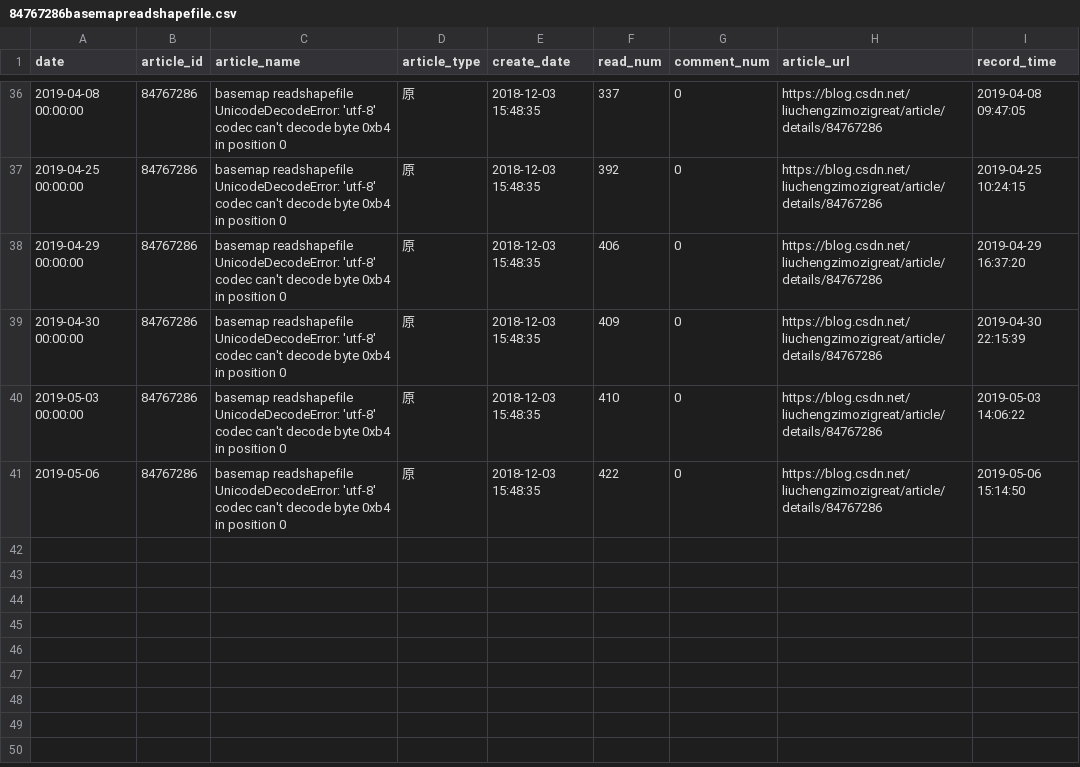
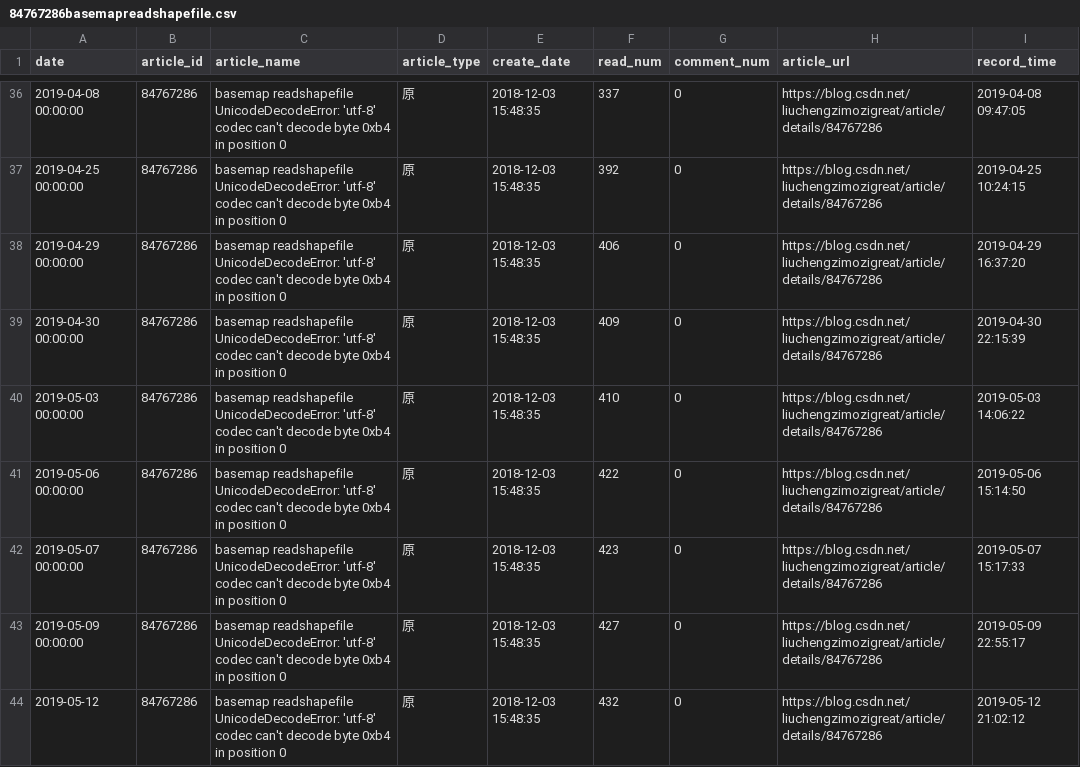
Before and after one commit to liuchengzimozigreat/learining_scraping, a CSV file: my_blog_info/84767286basemapreadshapefile.csv, drawn as a sheet; only a part is shown, gaps mark what is left out.

```diff
--- a/my_blog_info/84767286basemapreadshapefile.csv
+++ b/my_blog_info/84767286basemapreadshapefile.csv
@@ -40,2 +40,5 @@
 2019-05-03 00:00:00,84767286,basemap readshapefile UnicodeDecodeError: 'utf-8' codec can't decode byte 0xb4 in position 0,原,2018-12-03 15:48:35,410,0,https://blog.csdn.net/liuchengzimozigreat/article/details/84767286,2019-05-03 14:06:22
-2019-05-06,84767286,basemap readshapefile UnicodeDecodeError: 'utf-8' codec can't decode byte 0xb4 in position 0,原,2018-12-03 15:48:35,422,0,https://blog.csdn.net/liuchengzimozigreat/article/details/84767286,2019-05-06 15:14:50
+2019-05-06 00:00:00,84767286,basemap readshapefile UnicodeDecodeError: 'utf-8' codec can't decode byte 0xb4 in position 0,原,2018-12-03 15:48:35,422,0,https://blog.csdn.net/liuchengzimozigreat/article/details/84767286,2019-05-06 15:14:50
+2019-05-07 00:00:00,84767286,basemap readshapefile UnicodeDecodeError: 'utf-8' codec can't decode byte 0xb4 in position 0,原,2018-12-03 15:48:35,423,0,https://blog.csdn.net/liuchengzimozigreat/article/details/84767286,2019-05-07 15:17:33
+2019-05-09 00:00:00,84767286,basemap readshapefile UnicodeDecodeError: 'utf-8' codec can't decode byte 0xb4 in position 0,原,2018-12-03 15:48:35,427,0,https://blog.csdn.net/liuchengzimozigreat/article/details/84767286,2019-05-09 22:55:17
+2019-05-12,84767286,basemap readshapefile UnicodeDecodeError: 'utf-8' codec can't decode byte 0xb4 in position 0,原,2018-12-03 15:48:35,432,0,https://blog.csdn.net/liuchengzimozigreat/article/details/84767286,2019-05-12 21:02:12
```
Also changed, not shown: my_blog_info/81360098pandaspython大csv文件读部.csv, my_blog_info/82348651ValueErrorFormatjpgi.csv, 46 other files.
